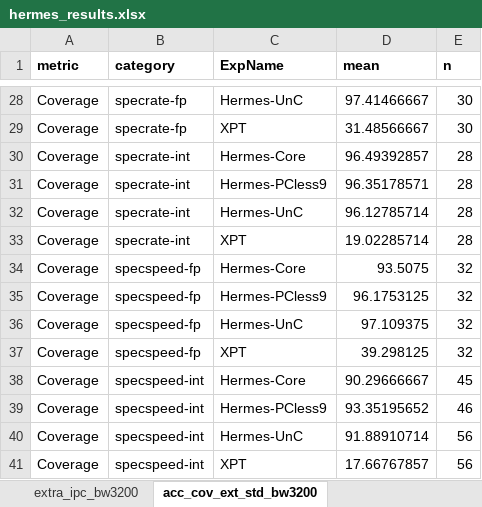
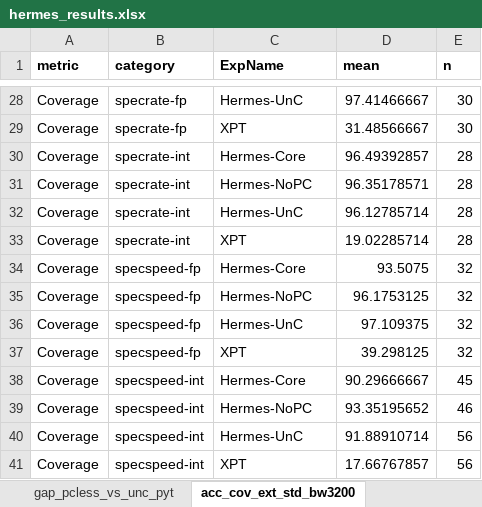
Before and after one commit to CMU-SAFARI/Hermes, an Excel workbook: analysis/hermes_results.xlsx, sheet acc_cov_ext_std_bw3200, drawn as a sheet; only a part is shown, gaps mark what is left out; values as stored, in another font and other column widths than the file's, no borders; the diff covers the shown part only; the diff names each change by its address in the sheet, - before the commit and + after, or states it on an @@ line.

Commit message:
analysis: rename Hermes-PCless9 -> Hermes-NoPC across all charts + ledger

```diff
--- a/analysis/hermes_results.xlsx (sheet acc_cov_ext_std_bw3200)
+++ b/analysis/hermes_results.xlsx (sheet acc_cov_ext_std_bw3200)
-C31 (ExpName): Hermes-PCless9
+C31 (ExpName): Hermes-NoPC
-C35 (ExpName): Hermes-PCless9
+C35 (ExpName): Hermes-NoPC
-C39 (ExpName): Hermes-PCless9
+C39 (ExpName): Hermes-NoPC
```
Also changed, not shown: 7 edited cells elsewhere in this sheet, sheet acc_cov_ext_pyt_bw3200, sheet INDEX, other sheet tabs, 15 other files.
